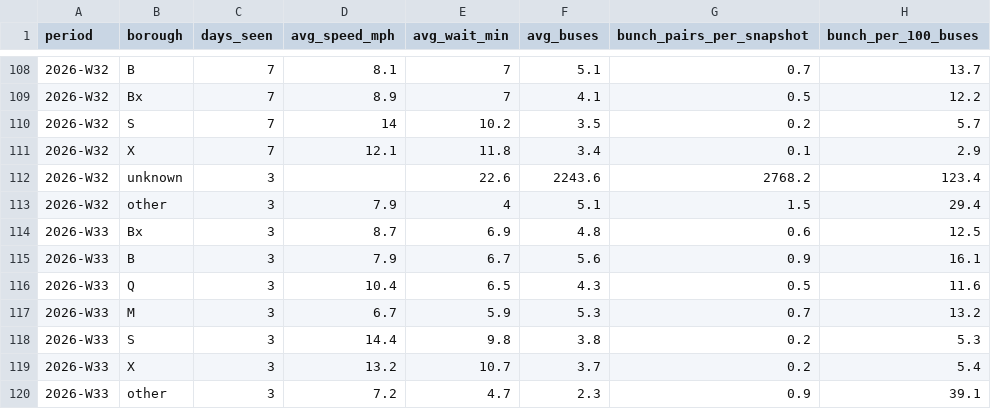
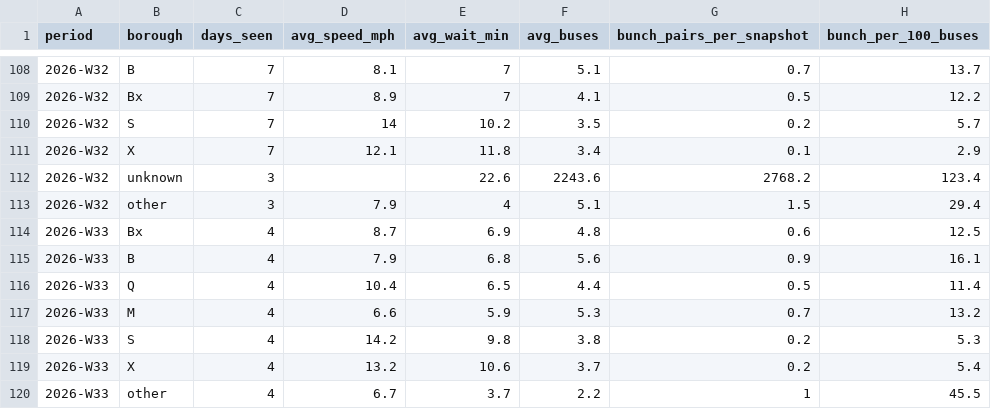
Before and after one commit to joshgreenman1973/experiments, a CSV file: nyc-bus-tracker/data/downloads/weekly-borough.csv, drawn as a sheet; only a part is shown, gaps mark what is left out.

```diff
--- a/nyc-bus-tracker/data/downloads/weekly-borough.csv
+++ b/nyc-bus-tracker/data/downloads/weekly-borough.csv
@@ -113,8 +113,8 @@ period,borough,days_seen,avg_speed_mph,avg_wait_min,avg_buses,bunch_pairs_per_sn
 2026-W32,other,3,7.9,4,5.1,1.5,29.4
-2026-W33,Bx,3,8.7,6.9,4.8,0.6,12.5
-2026-W33,B,3,7.9,6.7,5.6,0.9,16.1
-2026-W33,Q,3,10.4,6.5,4.3,0.5,11.6
-2026-W33,M,3,6.7,5.9,5.3,0.7,13.2
-2026-W33,S,3,14.4,9.8,3.8,0.2,5.3
-2026-W33,X,3,13.2,10.7,3.7,0.2,5.4
-2026-W33,other,3,7.2,4.7,2.3,0.9,39.1
+2026-W33,Bx,4,8.7,6.9,4.8,0.6,12.5
+2026-W33,B,4,7.9,6.8,5.6,0.9,16.1
+2026-W33,Q,4,10.4,6.5,4.4,0.5,11.4
+2026-W33,M,4,6.6,5.9,5.3,0.7,13.2
+2026-W33,S,4,14.2,9.8,3.8,0.2,5.3
+2026-W33,X,4,13.2,10.6,3.7,0.2,5.4
+2026-W33,other,4,6.7,3.7,2.2,1,45.5
```
Also changed, not shown: nyc-bus-tracker/data/downloads/weekly-routes.csv, nyc-bus-tracker/data/downloads/weekly-system.csv, 6 other files.
